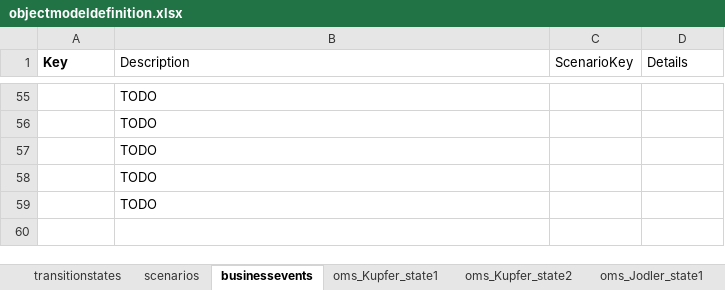
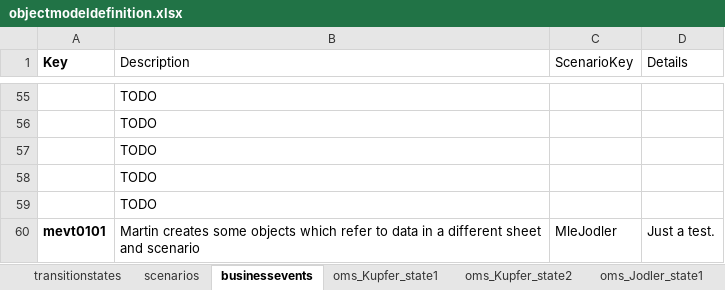
Before and after one commit to martinleggewie/objectmodeldiagramgenerator, an Excel workbook: objectmodeldefinition.xlsx, sheet businessevents, drawn as a sheet; only a part is shown, gaps mark what is left out; values as stored, in another font and other column widths than the file's, no borders; table styles not drawn; the diff names each change by its address in the sheet, - before the commit and + after, or states it on an @@ line.

Commit message:
change diagrams created per scenario + transition

```diff
--- a/objectmodeldefinition.xlsx (sheet businessevents)
+++ b/objectmodeldefinition.xlsx (sheet businessevents)
+row 60: mevt0101 | Martin creates some objects which refer to data in a different sheet and scenario | MleJodler | Just a test.
```
Also changed, not shown: 2 other files.
